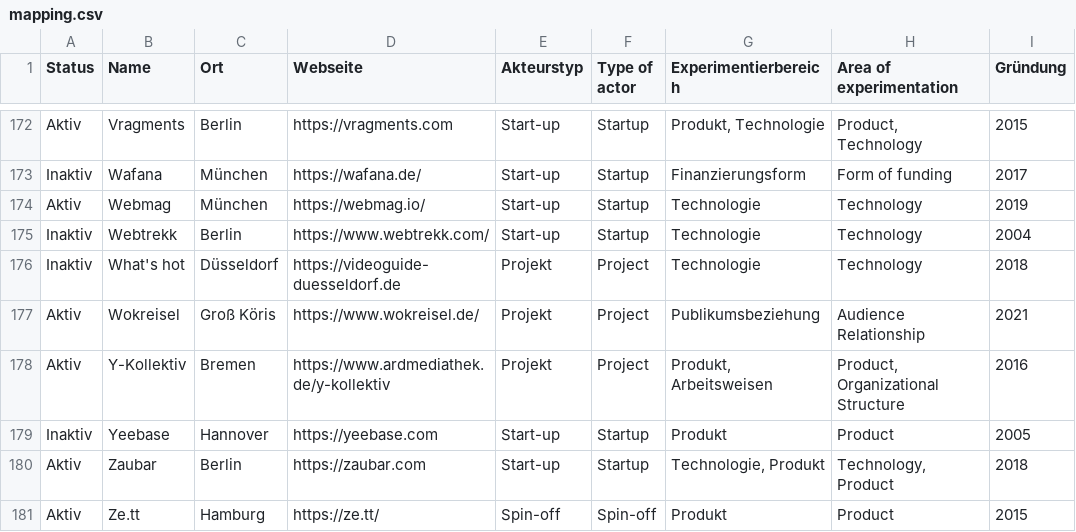
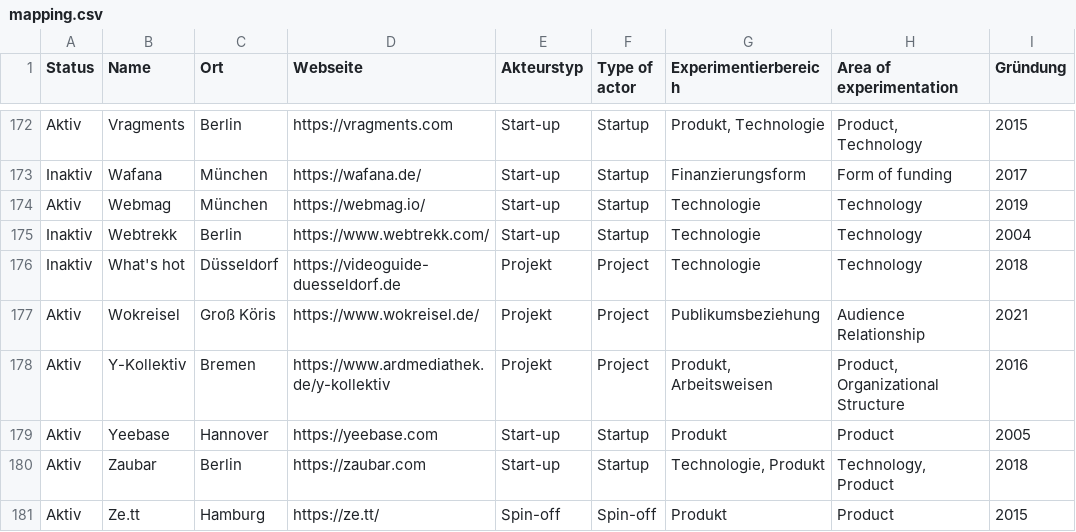
Before and after one commit to zemki/pioneerjournalism, a CSV file: mapping.csv, drawn as a sheet; only a part is shown, gaps mark what is left out; the diff names each change by its address in the sheet, - before the commit and + after, or states it on an @@ line.

Commit message:
Update mapping.csv

```diff
--- a/mapping.csv
+++ b/mapping.csv
-A179 (Status): Inaktiv
+A179 (Status): Aktiv
```
